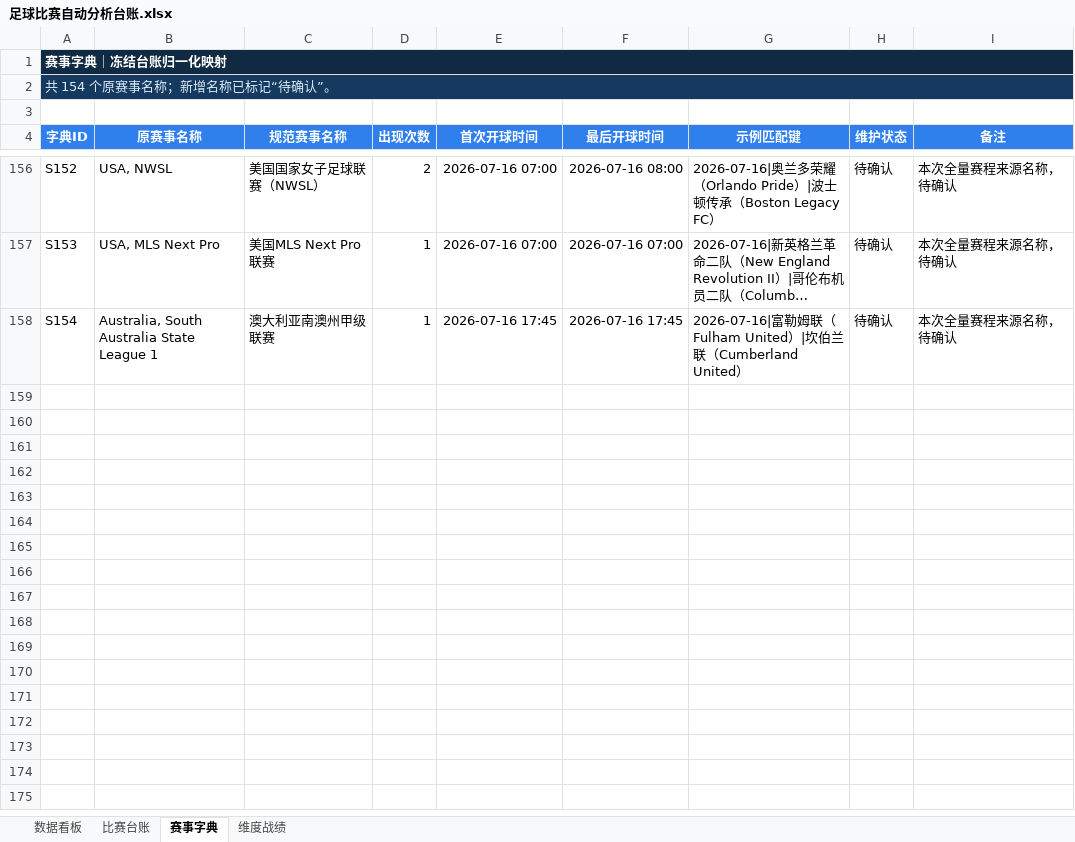
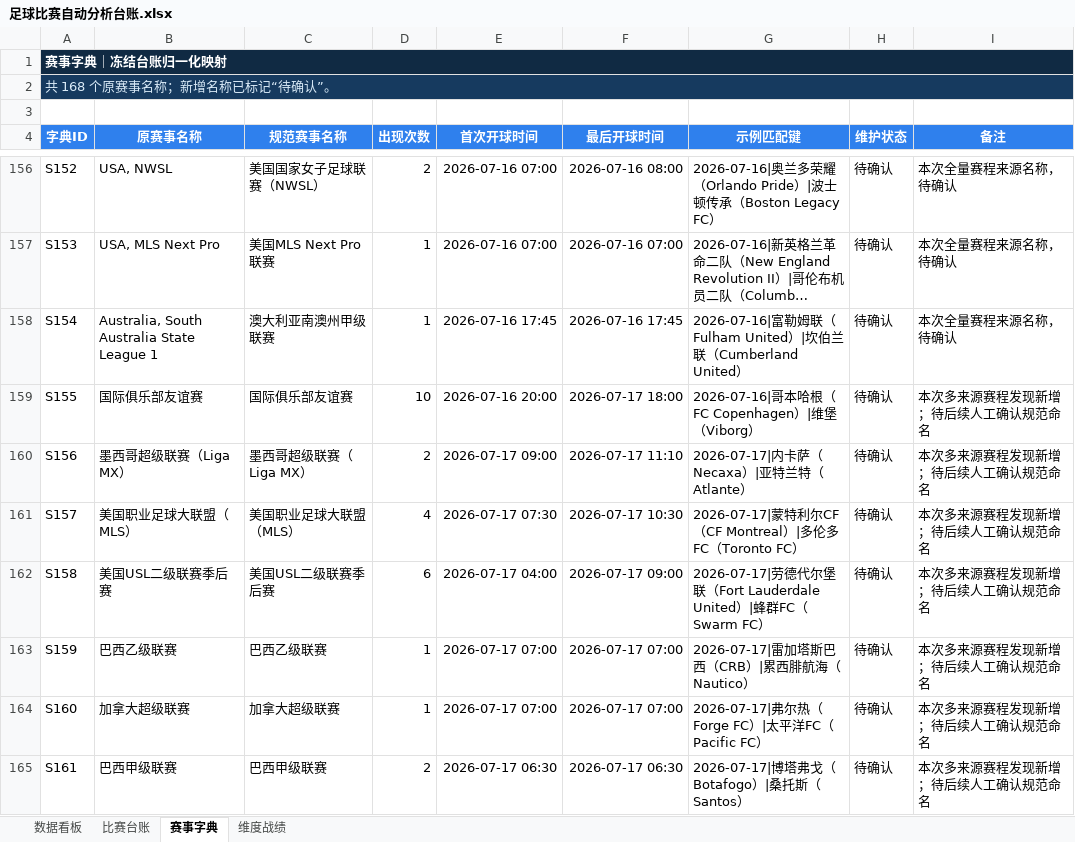
Before and after one commit to sqy098/data_base, an Excel workbook: data/足球比赛自动分析台账.xlsx, sheet 赛事字典, drawn as a sheet; only a part is shown, gaps mark what is left out; long unchanged cells end in …; values as stored, in another font and other column widths than the file's, no borders; conditional formats and table styles not drawn; the diff covers the shown part only; the diff names each change by its address in the sheet, - before the commit and + after, or states it on an @@ line.

```diff
--- a/data/足球比赛自动分析台账.xlsx (sheet 赛事字典)
+++ b/data/足球比赛自动分析台账.xlsx (sheet 赛事字典)
-A2 (字典ID): 共 154 个原赛事名称；新增名称已标记“待确认”。
+A2 (字典ID): 共 168 个原赛事名称；新增名称已标记“待确认”。
+row 159: S155 | 国际俱乐部友谊赛 | 国际俱乐部友谊赛 | 10 | 2026-07-16 20:00 | 2026-07-17 18:00 | 2026-07-16|哥本哈根（FC Copenhagen）|维堡（Viborg） | 待确认 | 本次多来源赛程发现新增；待后续人工确认规范命名
+row 160: S156 | 墨西哥超级联赛（Liga MX） | 墨西哥超级联赛（Liga MX） | 2 | 2026-07-17 09:00 | 2026-07-17 11:10 | 2026-07-17|内卡萨（Necaxa）|亚特兰特（Atlante） | 待确认 | 本次多来源赛程发现新增；待后续人工确认规范命名
+row 161: S157 | 美国职业足球大联盟（MLS） | 美国职业足球大联盟（MLS） | 4 | 2026-07-17 07:30 | 2026-07-17 10:30 | 2026-07-17|蒙特利尔CF（CF Montreal）|多伦多FC（Toronto FC） | 待确认 | 本次多来源赛程发现新增；待后续人工确认规范命名
+row 162: S158 | 美国USL二级联赛季后赛 | 美国USL二级联赛季后赛 | 6 | 2026-07-17 04:00 | 2026-07-17 09:00 | 2026-07-17|劳德代尔堡联（Fort Lauderdale United）|蜂群FC（Swarm FC） | 待确认 | 本次多来源赛程发现新增；待后续人工确认规范命名
+row 163: S159 | 巴西乙级联赛 | 巴西乙级联赛 | 1 | 2026-07-17 07:00 | 2026-07-17 07:00 | 2026-07-17|雷加塔斯巴西（CRB）|累西腓航海（Nautico） | 待确认 | 本次多来源赛程发现新增；待后续人工确认规范命名
+row 164: S160 | 加拿大超级联赛 | 加拿大超级联赛 | 1 | 2026-07-17 07:00 | 2026-07-17 07:00 | 2026-07-17|弗尔热（Forge FC）|太平洋FC（Pacific FC） | 待确认 | 本次多来源赛程发现新增；待后续人工确认规范命名
+row 165: S161 | 巴西甲级联赛 | 巴西甲级联赛 | 2 | 2026-07-17 06:30 | 2026-07-17 06:30 | 2026-07-17|博塔弗戈（Botafogo）|桑托斯（Santos） | 待确认 | 本次多来源赛程发现新增；待后续人工确认规范命名
```
Also changed, not shown: 7 added rows elsewhere in this sheet, sheet 比赛台账, sheet 数据看板, charts or pictures.
